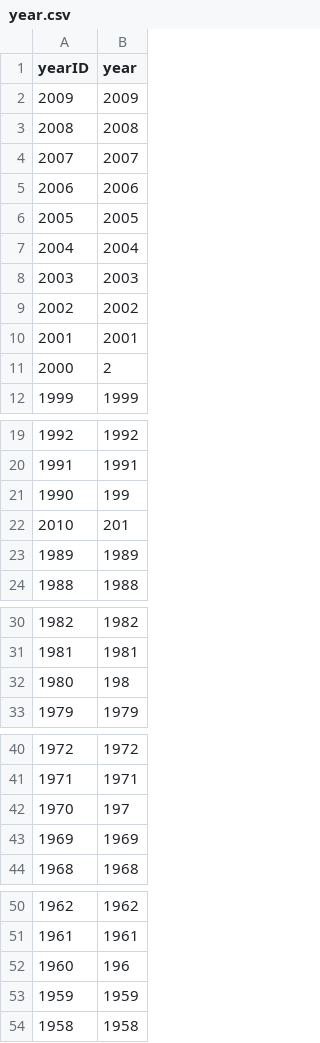
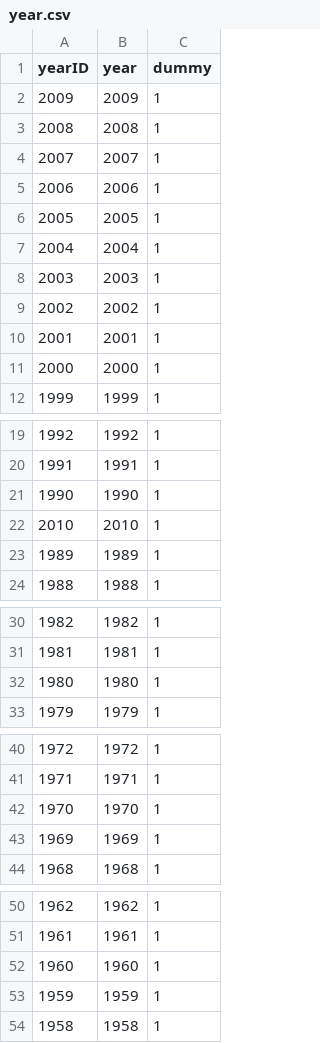
Before and after one commit to joaopedrotg/DSP_F1_DB, a CSV file: year.csv, drawn as a sheet; only a part is shown, gaps mark what is left out; the diff covers the shown part only; the diff names each change by its address in the sheet, - before the commit and + after, or states it on an @@ line.

Commit message:
Add files via upload

```diff
--- a/year.csv
+++ b/year.csv
+column C (dummy), rows 2-12: all 1; rows 19-24: all 1; rows 30-33: all 1; rows 40-44: all 1; rows 50-54: all 1
-B11 (year): 2
+B11 (year): 2000
-B21 (year): 199
+B21 (year): 1990
-B22 (year): 201
+B22 (year): 2010
-B32 (year): 198
+B32 (year): 1980
-B42 (year): 197
+B42 (year): 1970
-B52 (year): 196
+B52 (year): 1960
```
Also changed, not shown: 2 edited cells elsewhere in this file.
